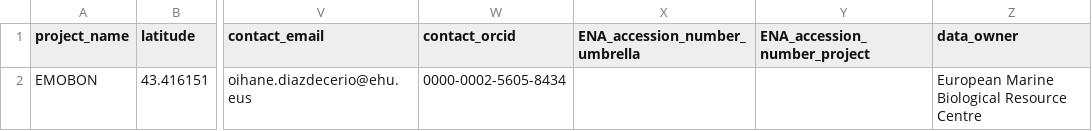
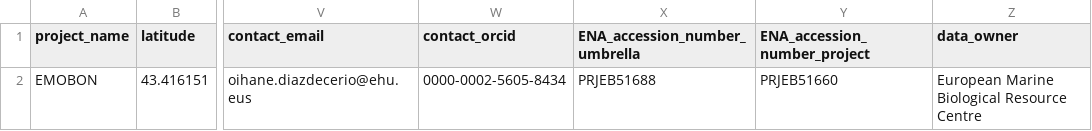
Before and after one commit to emo-bon/observatory-plenzia-crate, a CSV file: logsheets/raw/water_observatory.csv, drawn as a sheet; only a part is shown, gaps mark what is left out; the diff names each change by its address in the sheet, - before the commit and + after, or states it on an @@ line.

```diff
--- a/logsheets/raw/water_observatory.csv
+++ b/logsheets/raw/water_observatory.csv
-X2 (ENA_accession_number_umbrella): (empty)
+X2 (ENA_accession_number_umbrella): PRJEB51688
-Y2 (ENA_accession_number_project): (empty)
+Y2 (ENA_accession_number_project): PRJEB51660
```
Also changed, not shown: logsheets/raw/water_sampling.csv, 1 other file.
